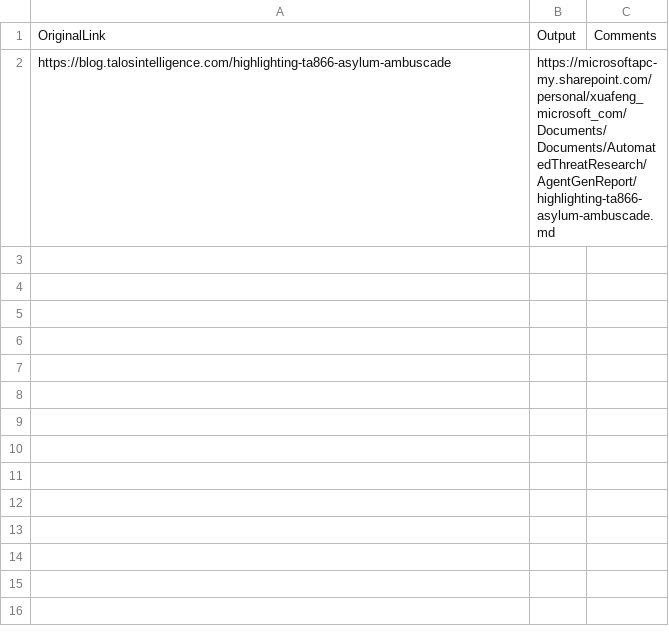
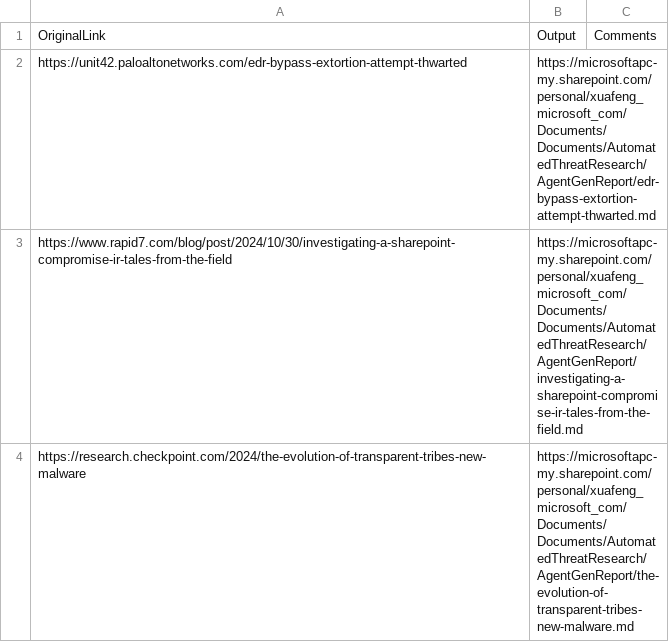
Before and after one commit to xschen-beb/CyberThreat-Eval, a CSV file: AutomatedThreatResearch_out.csv, drawn as a sheet.

```diff
--- a/AutomatedThreatResearch_out.csv
+++ b/AutomatedThreatResearch_out.csv
@@ -1,2 +1,4 @@
 OriginalLink,Output,Comments
-https://blog.talosintelligence.com/highlighting-ta866-asylum-ambuscade,https://microsoftapc-my.sharepoint.com/personal/xuafeng_microsoft_com/Documents/Documents/AutomatedThreatResearch/AgentGenReport/highlighting-ta866-asylum-ambuscade.md,
+https://unit42.paloaltonetworks.com/edr-bypass-extortion-attempt-thwarted,https://microsoftapc-my.sharepoint.com/personal/xuafeng_microsoft_com/Documents/Documents/AutomatedThreatResearch/AgentGenReport/edr-bypass-extortion-attempt-thwarted.md,
+https://www.rapid7.com/blog/post/2024/10/30/investigating-a-sharepoint-compromise-ir-tales-from-the-field,https://microsoftapc-my.sharepoint.com/personal/xuafeng_microsoft_com/Documents/Documents/AutomatedThreatResearch/AgentGenReport/investigating-a-sharepoint-compromise-ir-tales-from-the-field.md,
+https://research.checkpoint.com/2024/the-evolution-of-transparent-tribes-new-malware,https://microsoftapc-my.sharepoint.com/personal/xuafeng_microsoft_com/Documents/Documents/AutomatedThreatResearch/AgentGenReport/the-evolution-of-transparent-tribes-new-malware.md,
```
Also changed, not shown: AutomatedThreatResearch.csv, 11 other files.
